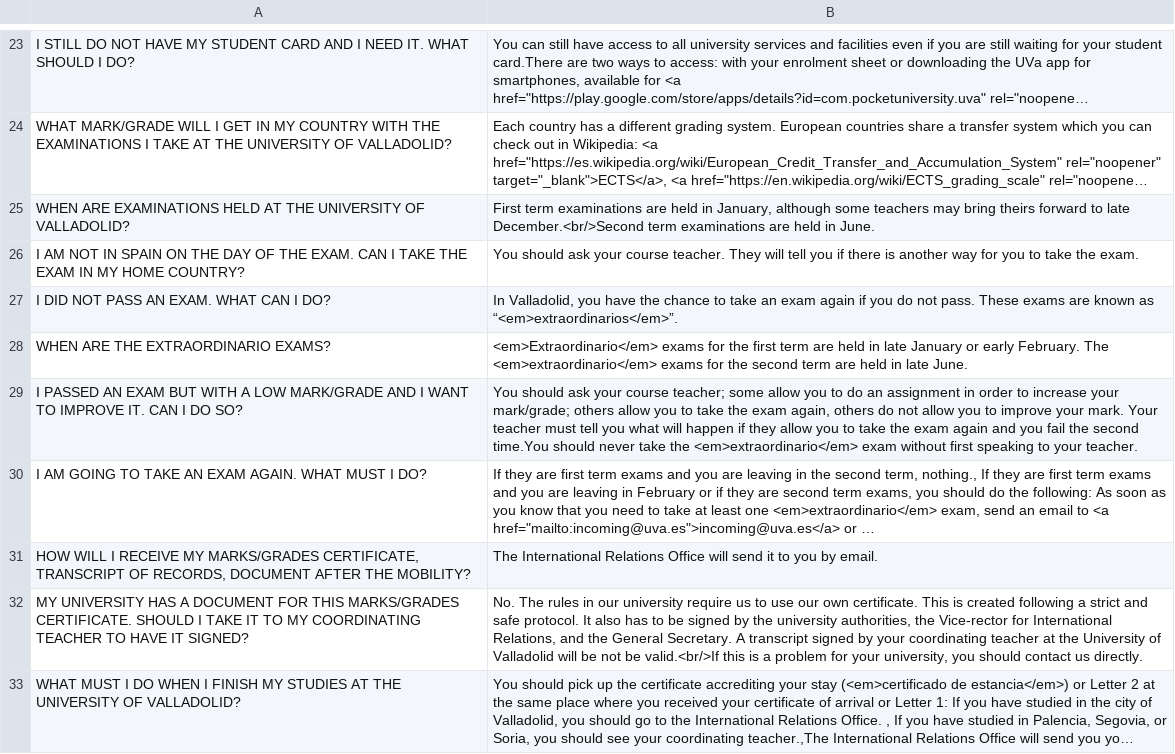
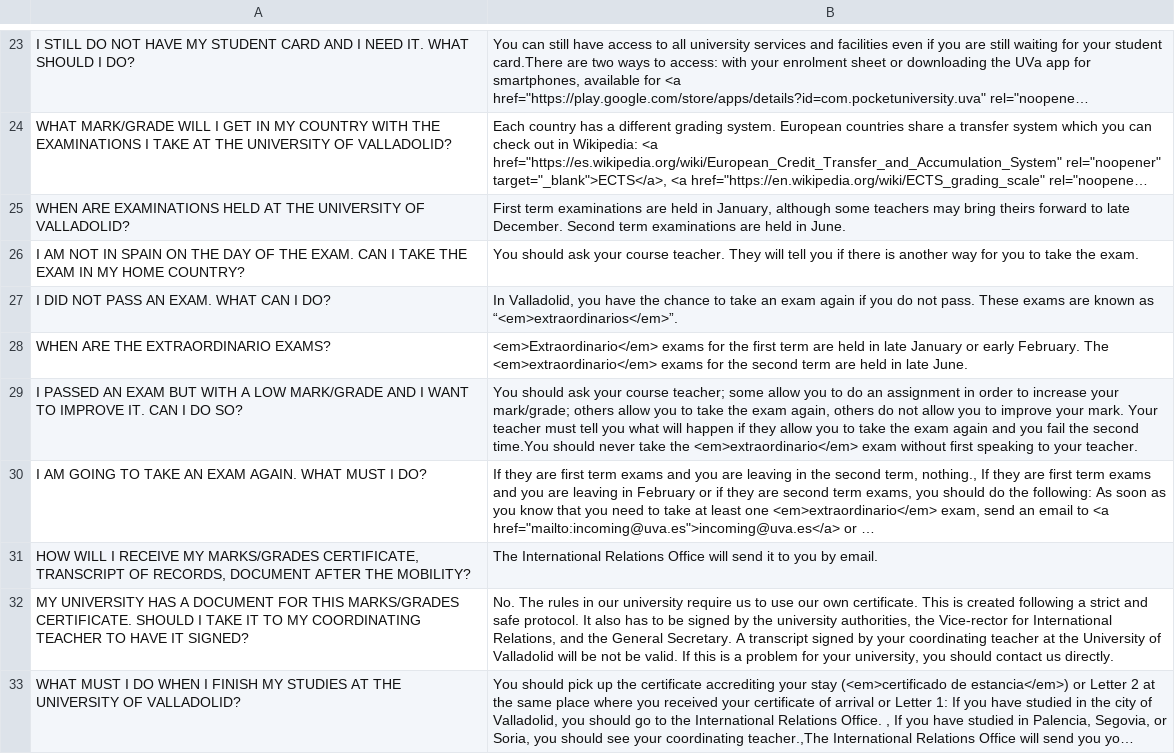
Before and after one commit to pabvald/uva-faqs, a CSV file: intrel_qa_pairs.csv, drawn as a sheet; only a part is shown, gaps mark what is left out; long unchanged cells end in …; the diff names each change by its address in the sheet, - before the commit and + after, or states it on an @@ line.

```diff
--- a/intrel_qa_pairs.csv
+++ b/intrel_qa_pairs.csv
-B25: …to late December.<br/>Second term examinations…
+B25: …to late December. Second term examinations…
-B32: …not be valid.<br/>If this is…
+B32: …not be valid. If this is…
```
Also changed, not shown: qa_pairs.csv, 4 other files.
